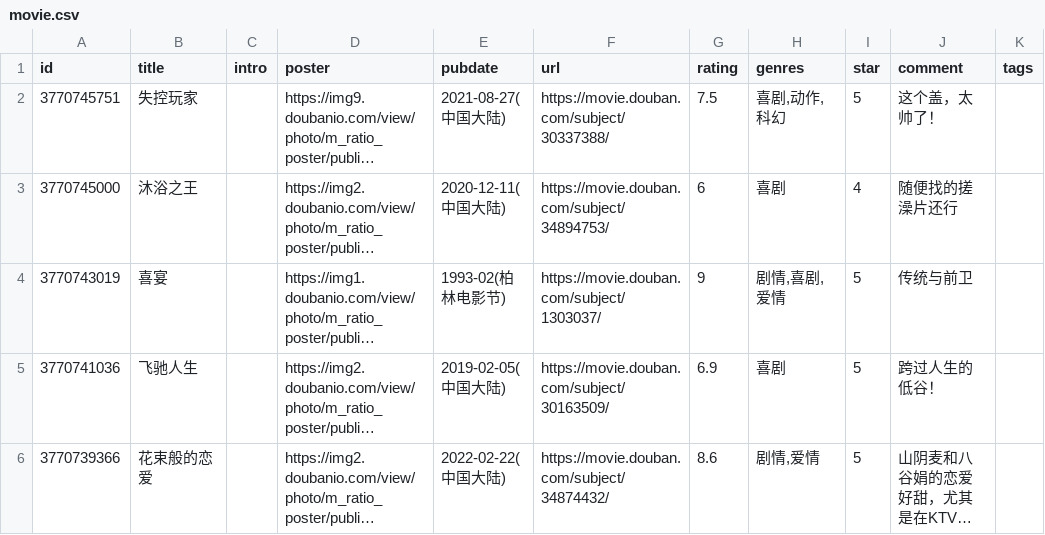
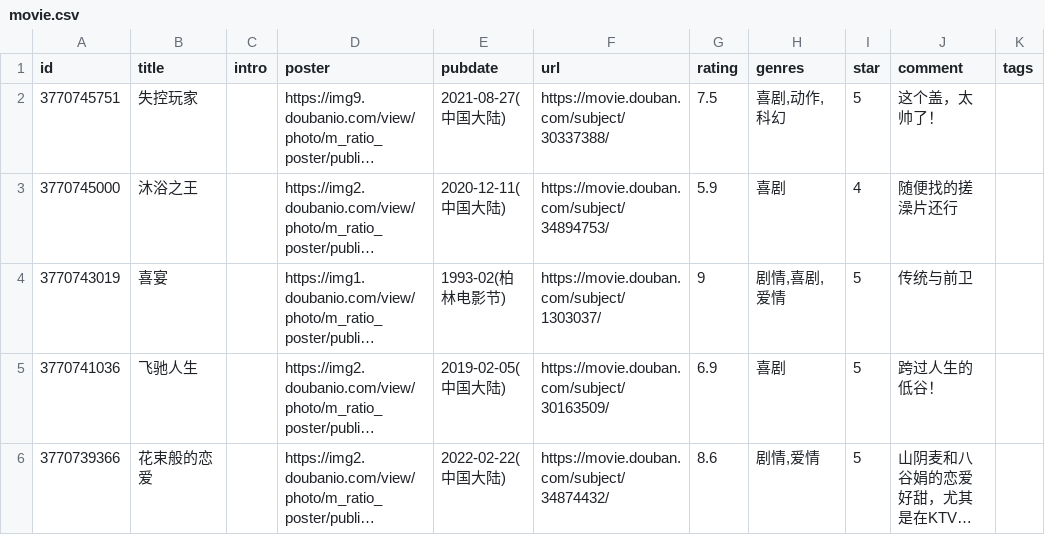
Before and after one commit to BachWV/BachWV.github.io, a CSV file: csv/douban/movie.csv, drawn as a sheet; only a part is shown; long unchanged cells end in …; the diff names each change by its address in the sheet, - before the commit and + after, or states it on an @@ line.

Commit message:
chore: update douban data

```diff
--- a/csv/douban/movie.csv
+++ b/csv/douban/movie.csv
-G3 (rating): 6
+G3 (rating): 5.9
```
